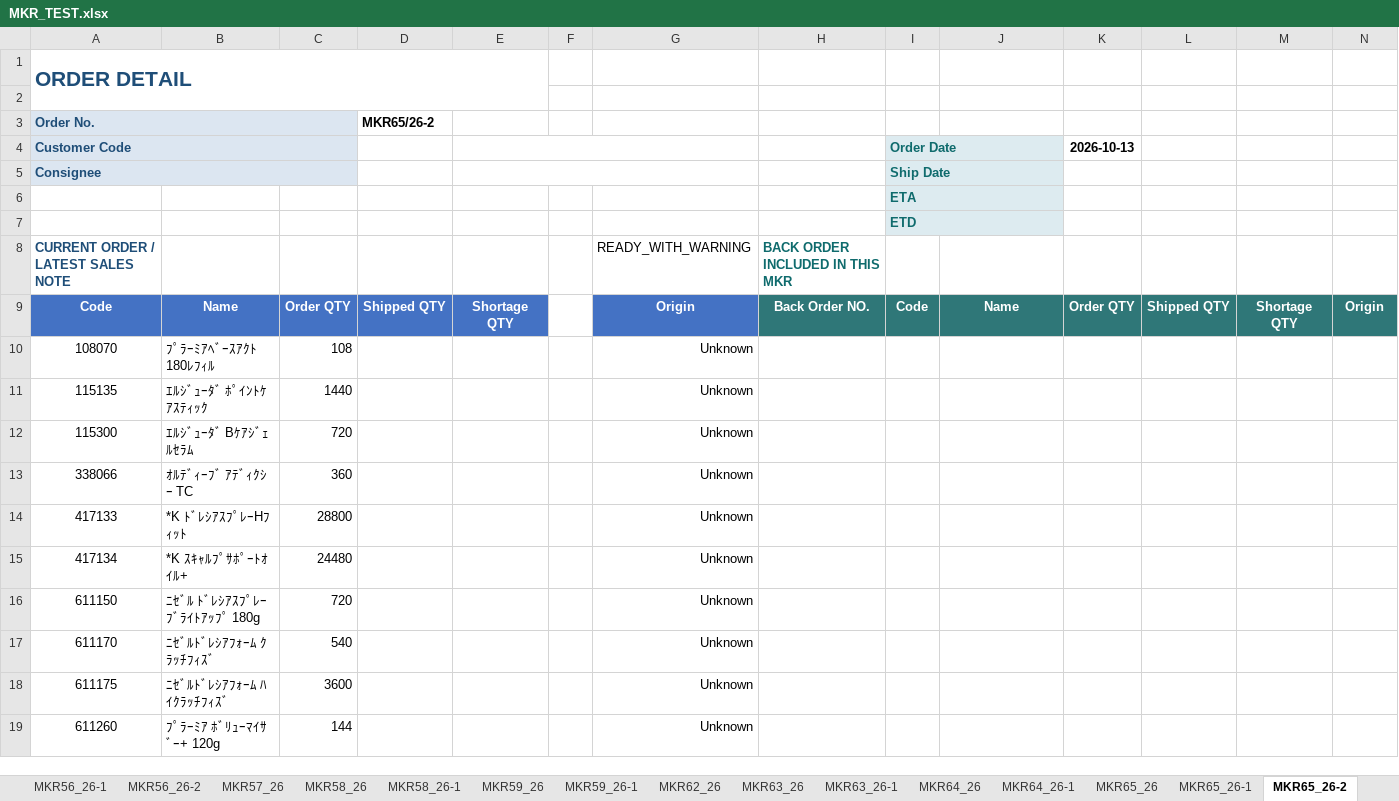
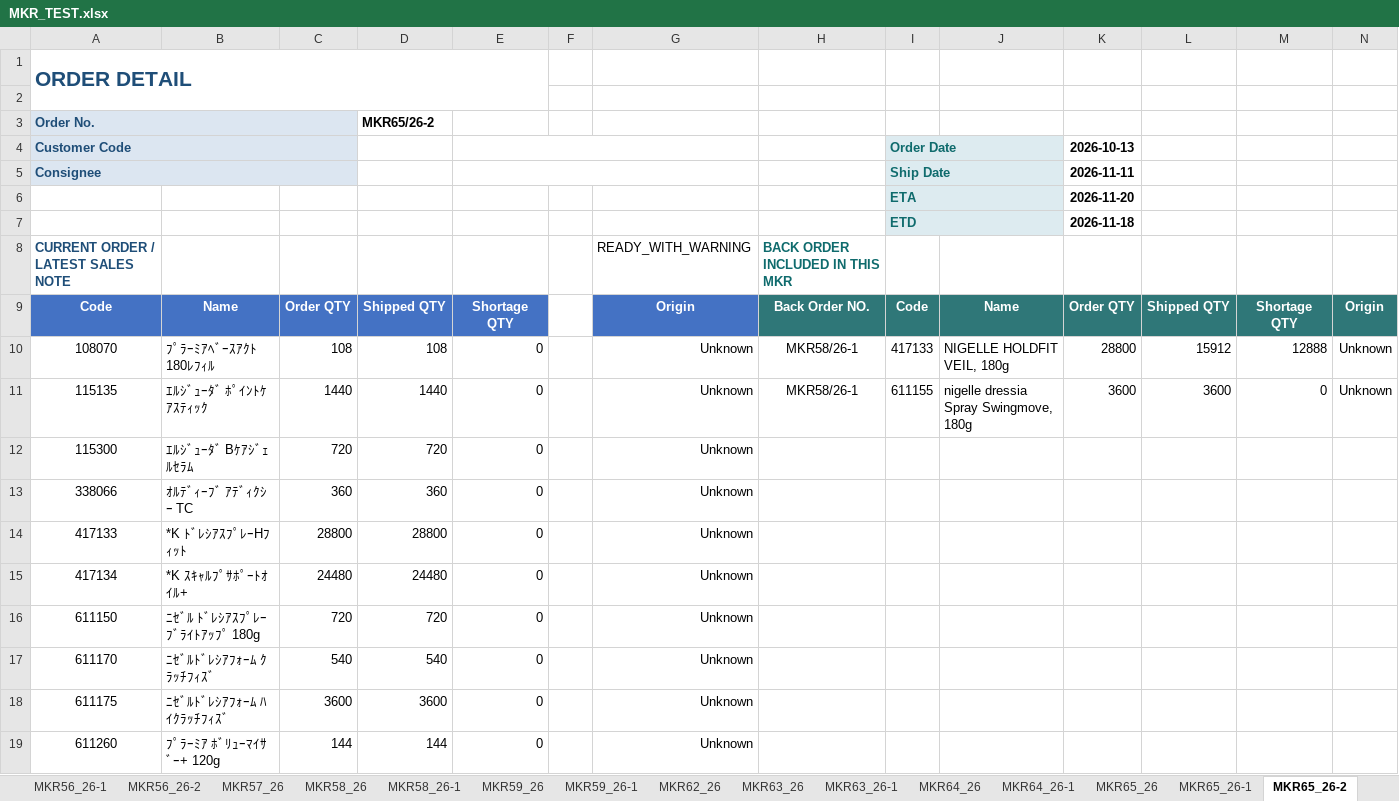
Before and after one commit to joung3850/MKR_FlowSync, an Excel workbook: MKR_TEST.xlsx, sheet MKR65_26-2, drawn as a sheet; values as stored, in another font and other column widths than the file's, no borders; the diff names each change by its address in the sheet, - before the commit and + after, or states it on an @@ line.

```diff
--- a/MKR_TEST.xlsx (sheet MKR65_26-2)
+++ b/MKR_TEST.xlsx (sheet MKR65_26-2)
-K5: (empty)
+K5: 2026-11-11
-K6: (empty)
+K6: 2026-11-20
-K7: (empty)
+K7: 2026-11-18
-D10: (empty)
+D10: 108
-E10:E19: (empty)
+E10:E19: 0
-H10:H11: (empty)
+H10:H11: MKR58/26-1
-I10: (empty)
+I10: 417133
-J10: (empty)
+J10: NIGELLE HOLDFIT VEIL, 180g
-K10: (empty)
+K10: 28800
-L10: (empty)
+L10: 15912
-M10: (empty)
+M10: 12888
-N10:N11: (empty)
+N10:N11: Unknown
-D11: (empty)
+D11: 1440
-I11: (empty)
+I11: 611155
-J11: (empty)
+J11: nigelle dressia Spray Swingmove, 180g
-K11: (empty)
+K11: 3600
-L11: (empty)
+L11: 3600
-M11: (empty)
+M11: 0
-D12: (empty)
+D12: 720
-D13: (empty)
+D13: 360
-D14: (empty)
+D14: 28800
-D15: (empty)
+D15: 24480
-D16: (empty)
+D16: 720
-D17: (empty)
+D17: 540
-D18: (empty)
+D18: 3600
-D19: (empty)
+D19: 144
```
Also changed, not shown: sheet MKR조회, sheet MKR66_26-2, other sheet tabs, hidden cells, 12 other files.
